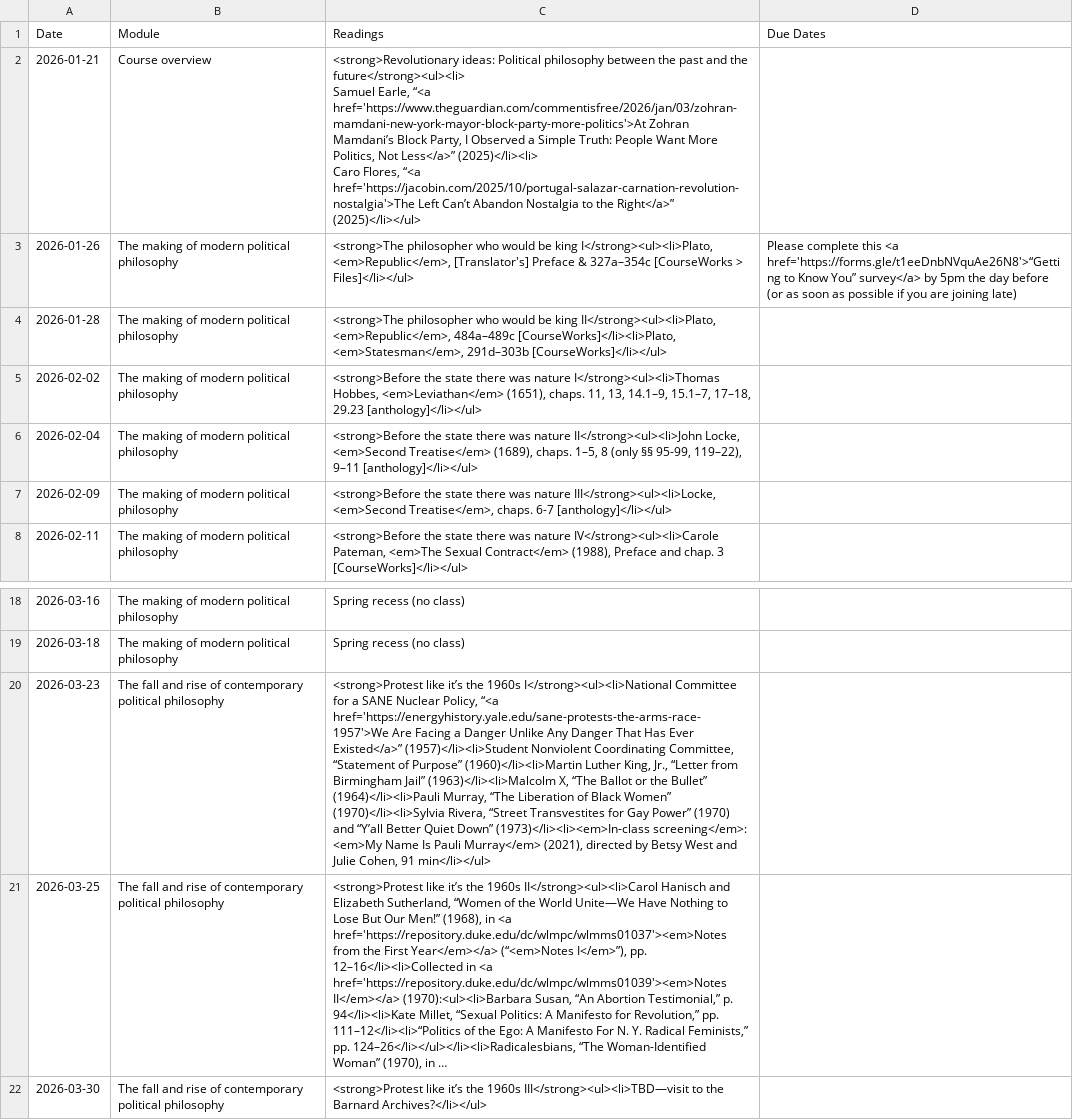
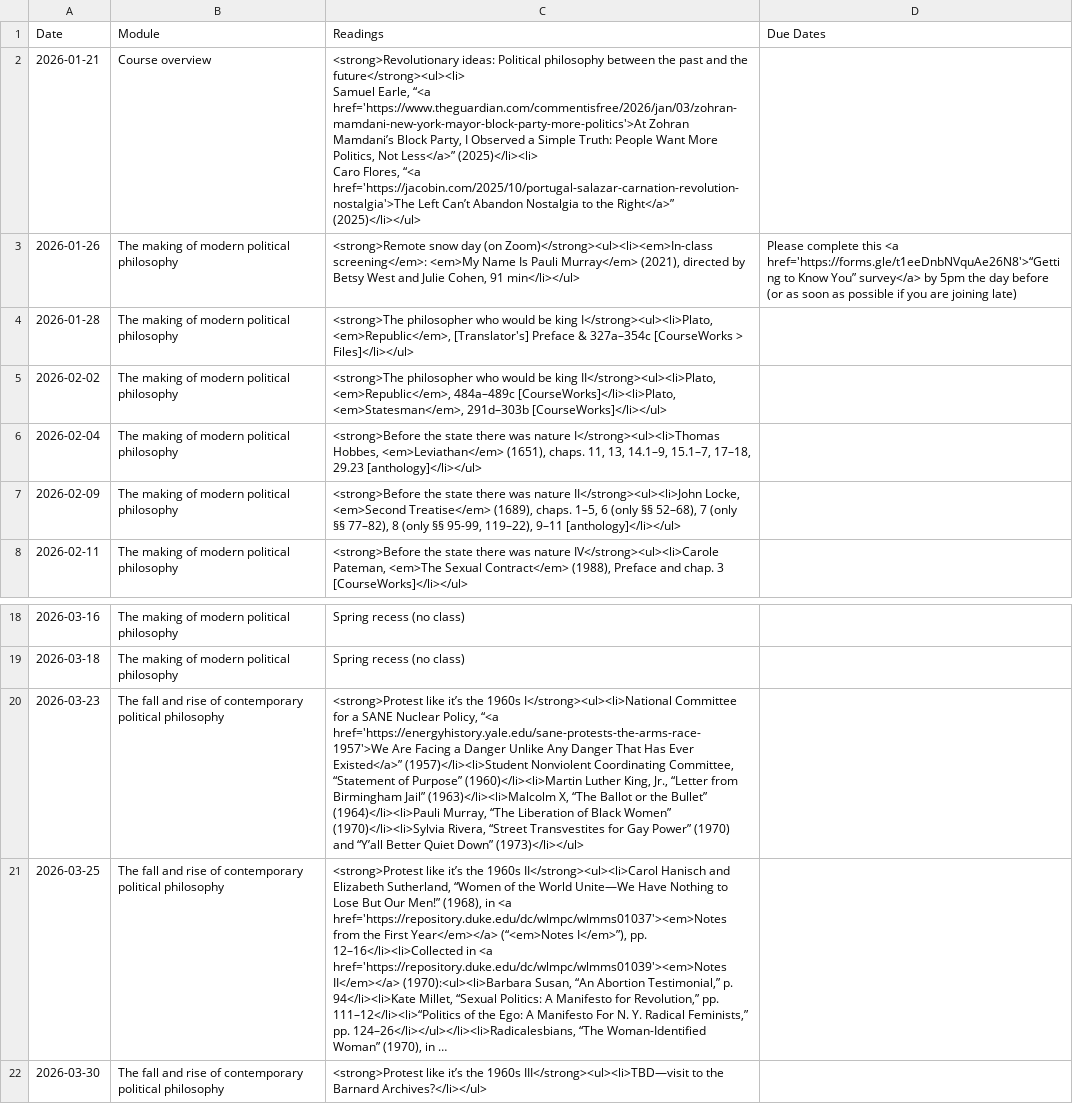
Before and after one commit to dingherself/political-philosophy, a CSV file: _data/schedule.csv, drawn as a sheet; only a part is shown, gaps mark what is left out; long unchanged cells end in …; the diff names each change by its address in the sheet, - before the commit and + after, or states it on an @@ line.

Commit message:
update readings

```diff
--- a/_data/schedule.csv
+++ b/_data/schedule.csv
-C3 (Readings): <strong>The philosopher who would be king I</strong><ul><li>Plato, <em>Republic</em>, [Translator's] Preface & 327a–354c [CourseWorks > Files]</li></ul>
+C3 (Readings): <strong>Remote snow day (on Zoom)</strong><ul><li><em>In-class screening</em>: <em>My Name Is Pauli Murray</em> (2021), directed by Betsy West and Julie Cohen, 91 min</li></ul>
-C4 (Readings): …be king II</strong><ul><li>Plato, <em>Republic</em>, 484a–489c [CourseWorks]</li><li>Plato, <em>Statesman</em>, 291d–303b [CourseWorks]</li></ul>
+C4 (Readings): …be king I</strong><ul><li>Plato, <em>Republic</em>, [Translator's] Preface & 327a–354c [CourseWorks > Files]</li></ul>
-C5 (Readings): <strong>Before the state there was nature I</strong><ul><li>Thomas Hobbes, <em>Leviathan</em> (1651), chaps. 11, 13, 14.1–9, 15.1–7, 17–18, 29.23 [anthology]</li></ul>
+C5 (Readings): <strong>The philosopher who would be king II</strong><ul><li>Plato, <em>Republic</em>, 484a–489c [CourseWorks]</li><li>Plato, <em>Statesman</em>, 291d–303b [CourseWorks]</li></ul>
-C6 (Readings): …was nature II</strong><ul><li>John Locke, <em>Second Treatise</em> (1689), chaps. 1–5, 8 (only §§ 95-99, 119–22), 9–11 [anthology]</li></ul>
+C6 (Readings): …was nature I</strong><ul><li>Thomas Hobbes, <em>Leviathan</em> (1651), chaps. 11, 13, 14.1–9, 15.1–7, 17–18, 29.23 [anthology]</li></ul>
-C7 (Readings): …was nature III</strong><ul><li>Locke, <em>Second Treatise</em>, chaps. 6-7 [anthology]</li></ul>
+C7 (Readings): …was nature II</strong><ul><li>John Locke, <em>Second Treatise</em> (1689), chaps. 1–5, 6 (only §§ 52–68), 7 (only §§ 77–82), 8 (only §§ 95-99, 119–22), 9–11 [anthology]</li></ul>
-C20 (Readings): …Quiet Down” (1973)</li><li><em>In-class screening</em>: <em>My Name Is Pauli Murray</em> (2021), directed by Betsy West and Julie Cohen, 91 min</li></ul>
+C20 (Readings): …Quiet Down” (1973)</li></ul>
```
Also changed, not shown: 1 other file.
